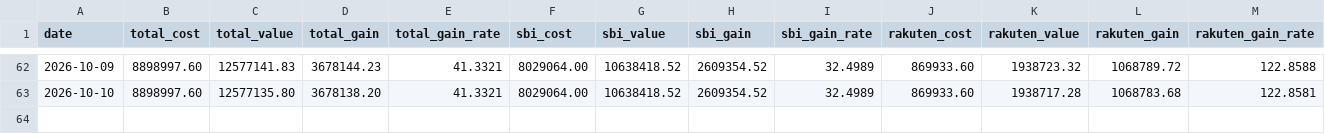
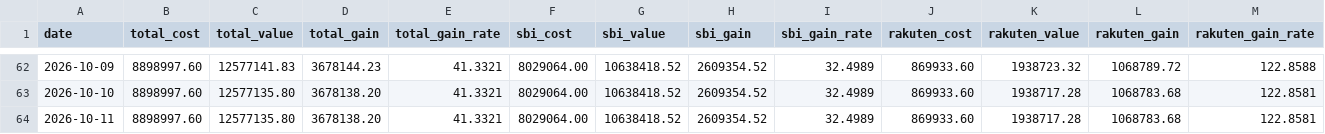
Before and after one commit to Yoshinori-Mizuno/toshi-report, a CSV file: history.csv, drawn as a sheet; only a part is shown, gaps mark what is left out; the diff names each change by its address in the sheet, - before the commit and + after, or states it on an @@ line.

```diff
--- a/history.csv
+++ b/history.csv
+row 64: 2026-10-11 | 8898997.60 | 12577135.80 | 3678138.20 | 41.3321 | 8029064.00 | 10638418.52 | 2609354.52 | 32.4989 | 869933.60 | 1938717.28 | 1068783.68 | 122.8581
```
Also changed, not shown: 2 other files.
